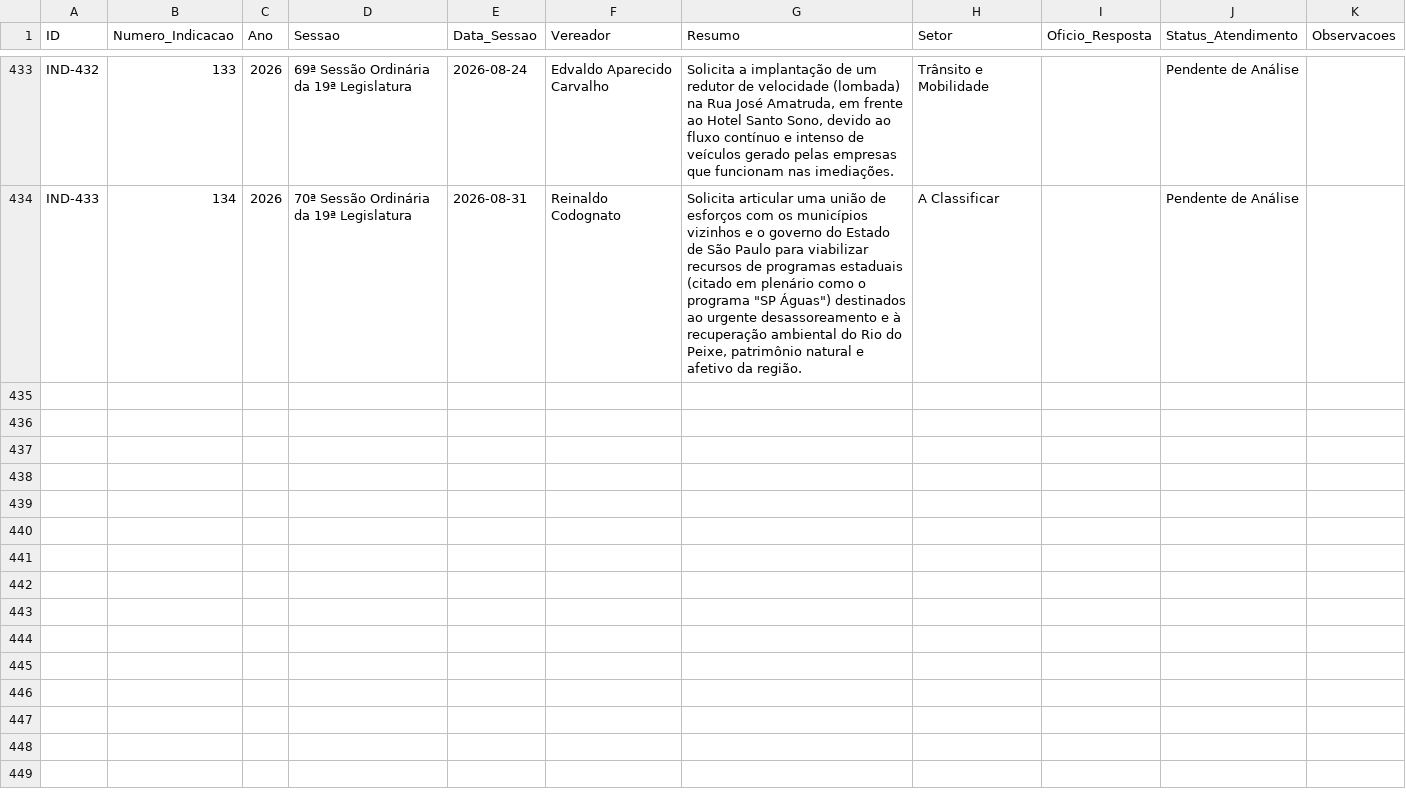
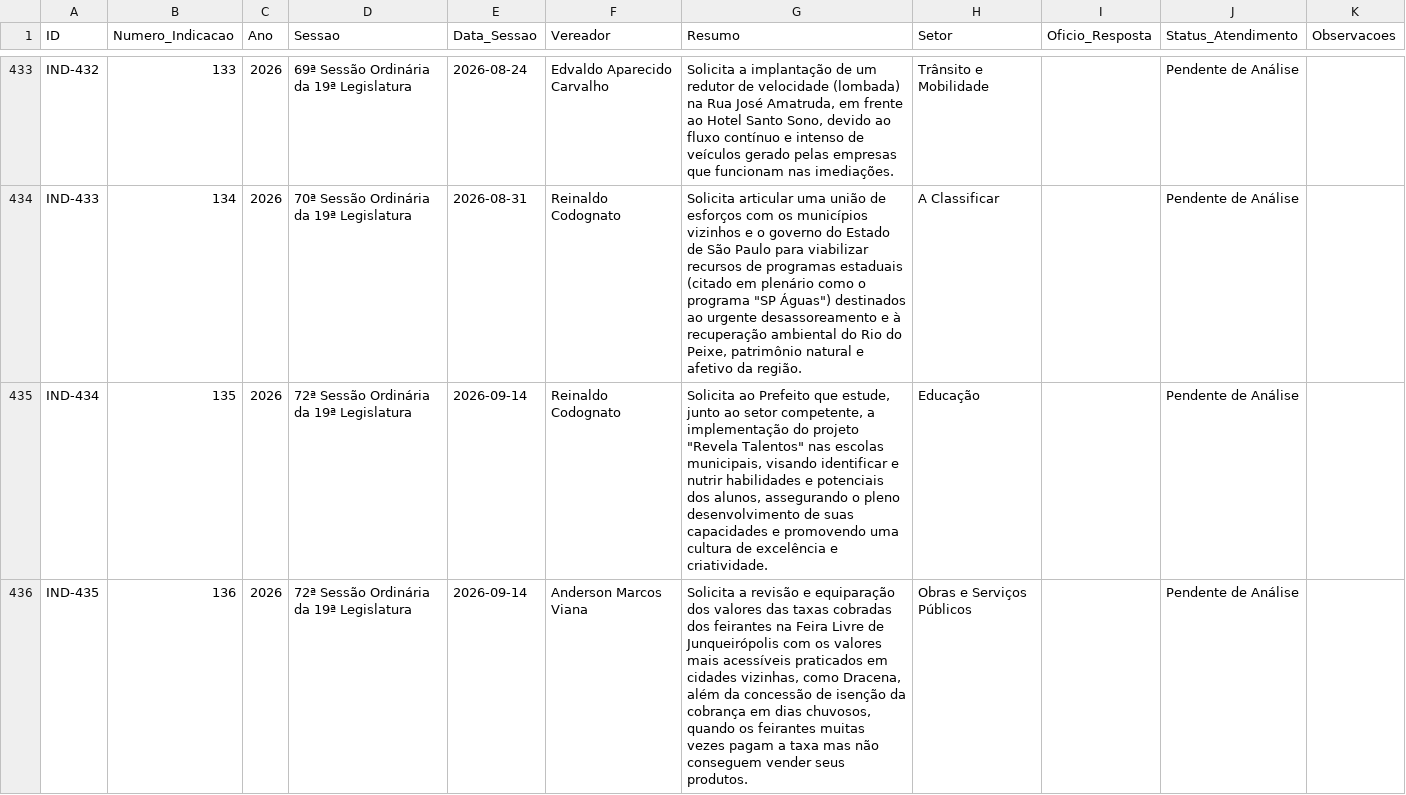
Before and after one commit to wisantos-wbg/painel-indicacoes-camara, a CSV file: data/indicacoes.csv, drawn as a sheet; only a part is shown, gaps mark what is left out; the diff names each change by its address in the sheet, - before the commit and + after, or states it on an @@ line.

```diff
--- a/data/indicacoes.csv
+++ b/data/indicacoes.csv
+row 435: IND-434 | 135 | 2026 | 72ª Sessão Ordinária da 19ª Legislatura | 2026-09-14 | Reinaldo Codognato | Solicita ao Prefeito que estude, junto ao setor competente, a implementação do projeto "Revela Talentos" nas escolas municipais, visando identificar e nutrir habilidades e potenciais dos alunos, assegurando o pleno desenvolvimento de suas capacidades e promovendo uma cultura de excelência e criatividade. | Educação |  | Pendente de Análise
+row 436: IND-435 | 136 | 2026 | 72ª Sessão Ordinária da 19ª Legislatura | 2026-09-14 | Anderson Marcos Viana | Solicita a revisão e equiparação dos valores das taxas cobradas dos feirantes na Feira Livre de Junqueirópolis com os valores mais acessíveis praticados em cidades vizinhas, como Dracena, além da concessão de isenção da cobrança em dias chuvosos, quando os feirantes muitas vezes pagam a taxa mas não conseguem vender seus produtos. | Obras e Serviços Públicos |  | Pendente de Análise
```
Also changed, not shown: data/diversos.csv, data/requerimentos.csv, 4 other files.
